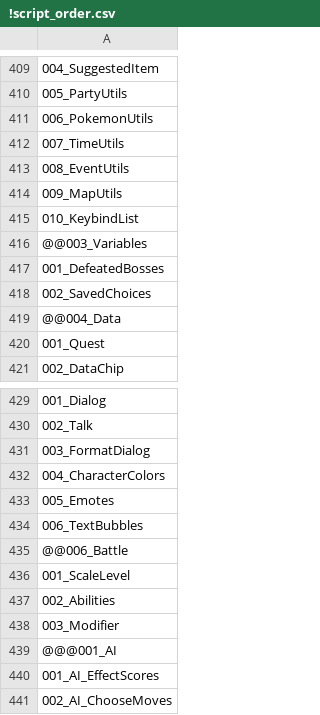
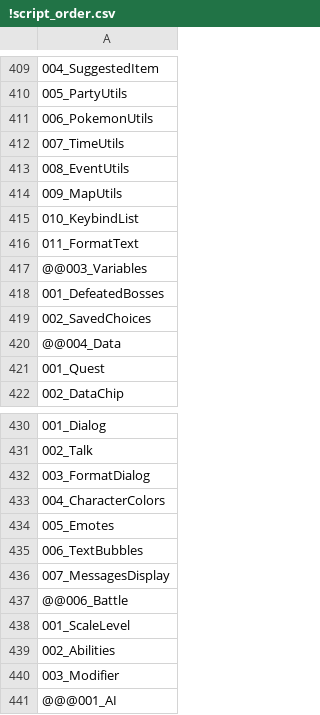
Before and after one commit to Zeathus/pokemon-vagabond, a CSV file: Data/Scripts/!script_order.csv, drawn as a sheet; only a part is shown, gaps mark what is left out; the shorter side is filled out with more unchanged rows.

```diff
--- a/Data/Scripts/!script_order.csv
+++ b/Data/Scripts/!script_order.csv
@@ -415,2 +415,3 @@
 010_KeybindList
+011_FormatText
 @@003_Variables
@@ -434,2 +435,3 @@
 006_TextBubbles
+007_MessagesDisplay
 @@006_Battle
```
Also changed, not shown: 13 other files.
